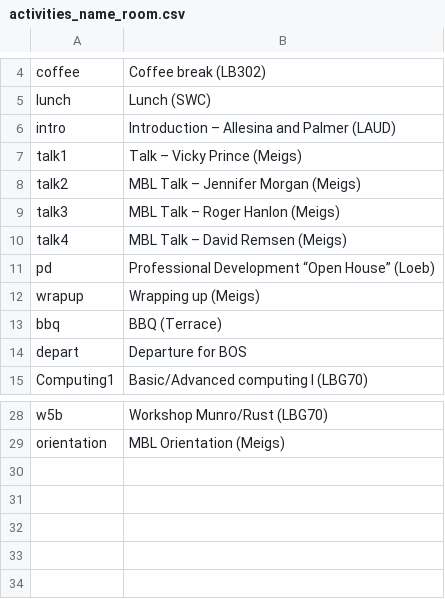
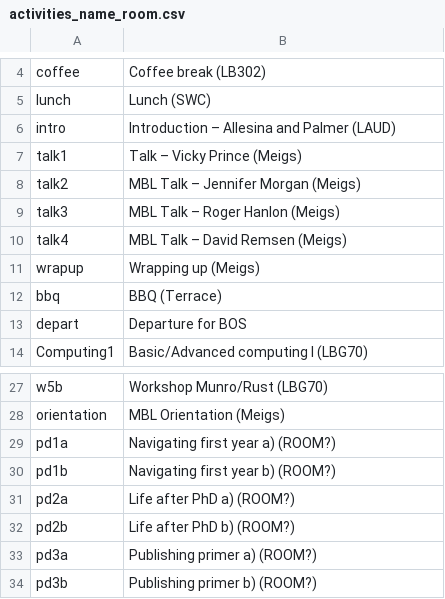
Before and after one commit to StefanoAllesina/BSD-QBio2, a CSV file: schedule/code_generate_schedule/tables/activities_name_room.csv, drawn as a sheet; only a part is shown, gaps mark what is left out.

```diff
--- a/schedule/code_generate_schedule/tables/activities_name_room.csv
+++ b/schedule/code_generate_schedule/tables/activities_name_room.csv
@@ -10,3 +10,2 @@ talk3,MBL Talk – Roger Hanlon (Meigs)
 talk4,MBL Talk – David Remsen (Meigs)
-pd,Professional Development “Open House” (Loeb)
 wrapup,Wrapping up (Meigs)
@@ -29 +28,7 @@ w5b,Workshop Munro/Rust (LBG70)
 orientation,MBL Orientation (Meigs)
+pd1a,Navigating first year a) (ROOM?)
+pd1b,Navigating first year b) (ROOM?)
+pd2a,Life after PhD a) (ROOM?)
+pd2b,Life after PhD b) (ROOM?)
+pd3a,Publishing primer a) (ROOM?)
+pd3b,Publishing primer b) (ROOM?)
```
Also changed, not shown: schedule/code_generate_schedule/tables/common.csv, schedule/code_generate_schedule/tables/group_names.csv, 31 other files.
